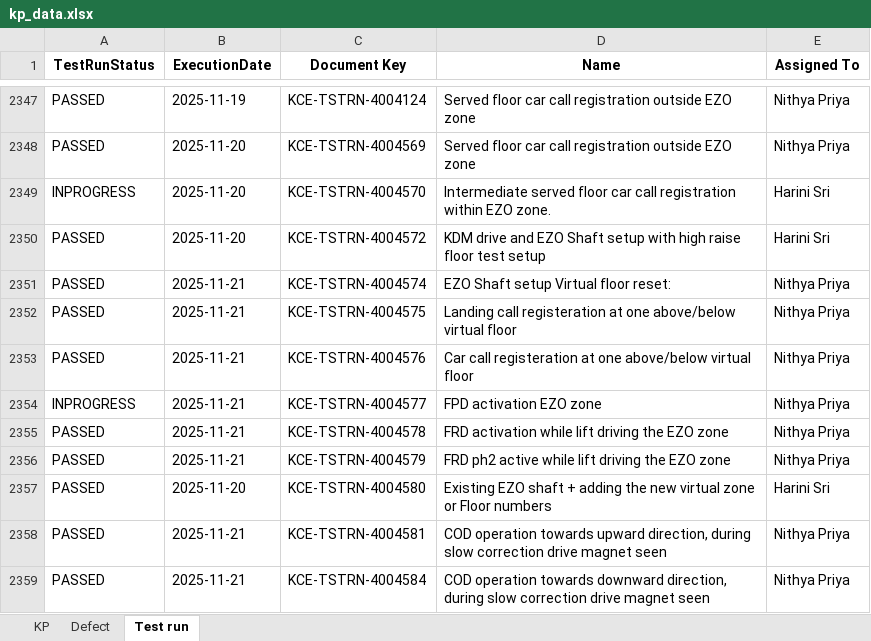
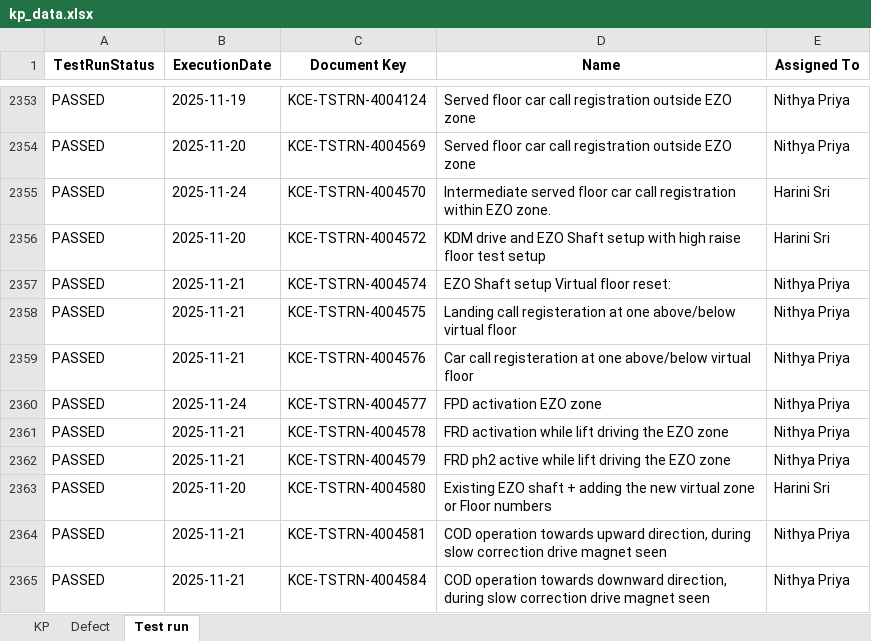
Before and after one commit to DineshGoverthanan/KCE_KPI, an Excel workbook: kp_data.xlsx, sheet Test run, drawn as a sheet; only a part is shown, gaps mark what is left out; values as stored, in another font and other column widths than the file's, no borders; addresses are those after the commit; the diff covers the shown part only; the diff names each change by its address in the sheet, - before the commit and + after, or states it on an @@ line.

```diff
--- a/kp_data.xlsx (sheet Test run)
+++ b/kp_data.xlsx (sheet Test run)
-A2355 (TestRunStatus): INPROGRESS
+A2355 (TestRunStatus): PASSED
-B2355 (ExecutionDate): 2025-11-20
+B2355 (ExecutionDate): 2025-11-24
-A2360 (TestRunStatus): INPROGRESS
+A2360 (TestRunStatus): PASSED
-B2360 (ExecutionDate): 2025-11-21
+B2360 (ExecutionDate): 2025-11-24
```
Also changed, not shown: 10 added rows and 4 edited cells elsewhere in this sheet, sheet KP, 11 other files.
